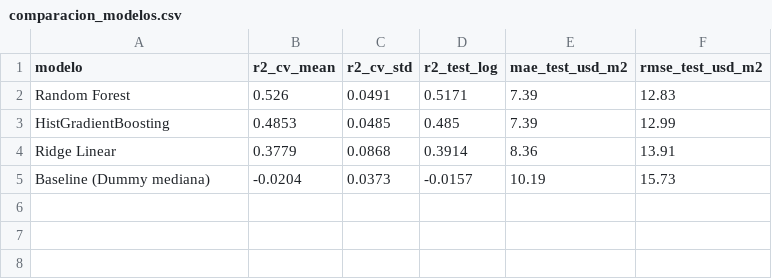
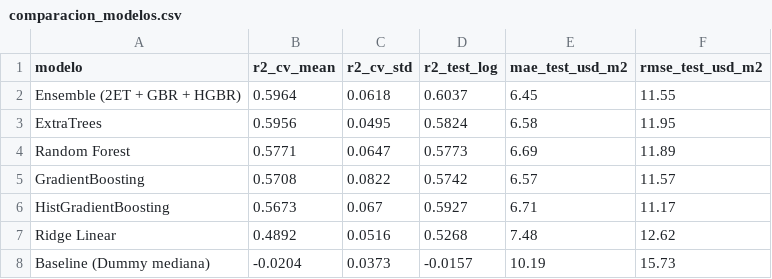
Before and after one commit to JonathanHiriart/CampAR, a CSV file: data/processed/producto2/comparacion_modelos.csv, drawn as a sheet.

```diff
--- a/data/processed/producto2/comparacion_modelos.csv
+++ b/data/processed/producto2/comparacion_modelos.csv
@@ -1,5 +1,8 @@
 modelo,r2_cv_mean,r2_cv_std,r2_test_log,mae_test_usd_m2,rmse_test_usd_m2
-Random Forest,0.526,0.0491,0.5171,7.39,12.83
-HistGradientBoosting,0.4853,0.0485,0.485,7.39,12.99
-Ridge Linear,0.3779,0.0868,0.3914,8.36,13.91
+Ensemble (2ET + GBR + HGBR),0.5964,0.0618,0.6037,6.45,11.55
+ExtraTrees,0.5956,0.0495,0.5824,6.58,11.95
+Random Forest,0.5771,0.0647,0.5773,6.69,11.89
+GradientBoosting,0.5708,0.0822,0.5742,6.57,11.57
+HistGradientBoosting,0.5673,0.067,0.5927,6.71,11.17
+Ridge Linear,0.4892,0.0516,0.5268,7.48,12.62
 Baseline (Dummy mediana),-0.0204,0.0373,-0.0157,10.19,15.73
```
Also changed, not shown: data/processed/producto2/validacion_30_alertas.csv, 1 other file.
